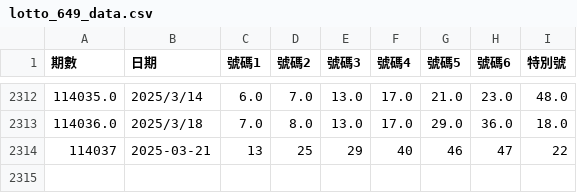
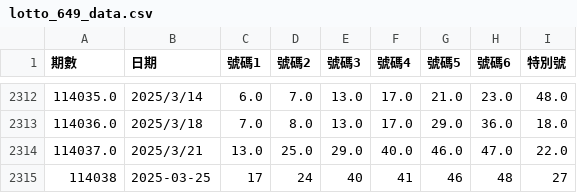
Before and after one commit to xixa3333/Lotto_Predictions, a CSV file: lotto_649_data.csv, drawn as a sheet; only a part is shown, gaps mark what is left out; removed rows and columns are numbered as before the commit, all else as after; the diff names each change by its address in the sheet, - before the commit and + after, or states it on an @@ line.

Commit message:
Update lotto_649_data.csv with new data

```diff
--- a/lotto_649_data.csv
+++ b/lotto_649_data.csv
-row 2314: 114037 | 2025-03-21 | 13 | 25 | 29 | 40 | 46 | 47 | 22
+row 2314: 114037.0 | 2025/3/21 | 13.0 | 25.0 | 29.0 | 40.0 | 46.0 | 47.0 | 22.0
+row 2315: 114038 | 2025-03-25 | 17 | 24 | 40 | 41 | 46 | 48 | 27
```
